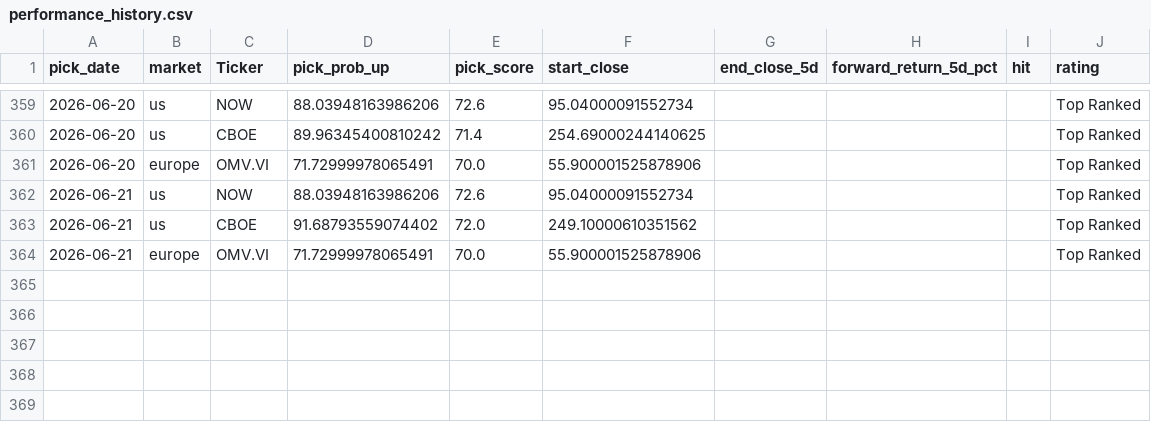
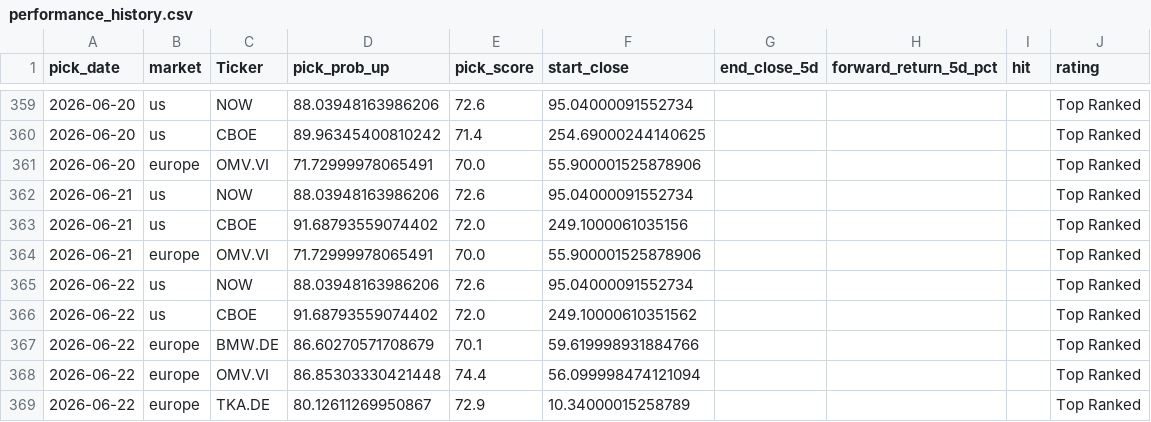
Before and after one commit to Toby0603/AlphaRank, a CSV file: performance_history.csv, drawn as a sheet; only a part is shown, gaps mark what is left out.

```diff
--- a/performance_history.csv
+++ b/performance_history.csv
@@ -362,3 +362,8 @@ pick_date,market,Ticker,pick_prob_up,pick_score,start_close,end_close_5d,forward
 2026-06-21,us,NOW,88.03948163986206,72.6,95.04000091552734,,,,Top Ranked
-2026-06-21,us,CBOE,91.68793559074402,72.0,249.10000610351562,,,,Top Ranked
+2026-06-21,us,CBOE,91.68793559074402,72.0,249.1000061035156,,,,Top Ranked
 2026-06-21,europe,OMV.VI,71.72999978065491,70.0,55.900001525878906,,,,Top Ranked
+2026-06-22,us,NOW,88.03948163986206,72.6,95.04000091552734,,,,Top Ranked
+2026-06-22,us,CBOE,91.68793559074402,72.0,249.10000610351562,,,,Top Ranked
+2026-06-22,europe,BMW.DE,86.60270571708679,70.1,59.619998931884766,,,,Top Ranked
+2026-06-22,europe,OMV.VI,86.85303330421448,74.4,56.099998474121094,,,,Top Ranked
+2026-06-22,europe,TKA.DE,80.12611269950867,72.9,10.34000015258789,,,,Top Ranked
```
Also changed, not shown: benchmark_summary.csv, results_core.csv, 4 other files.
